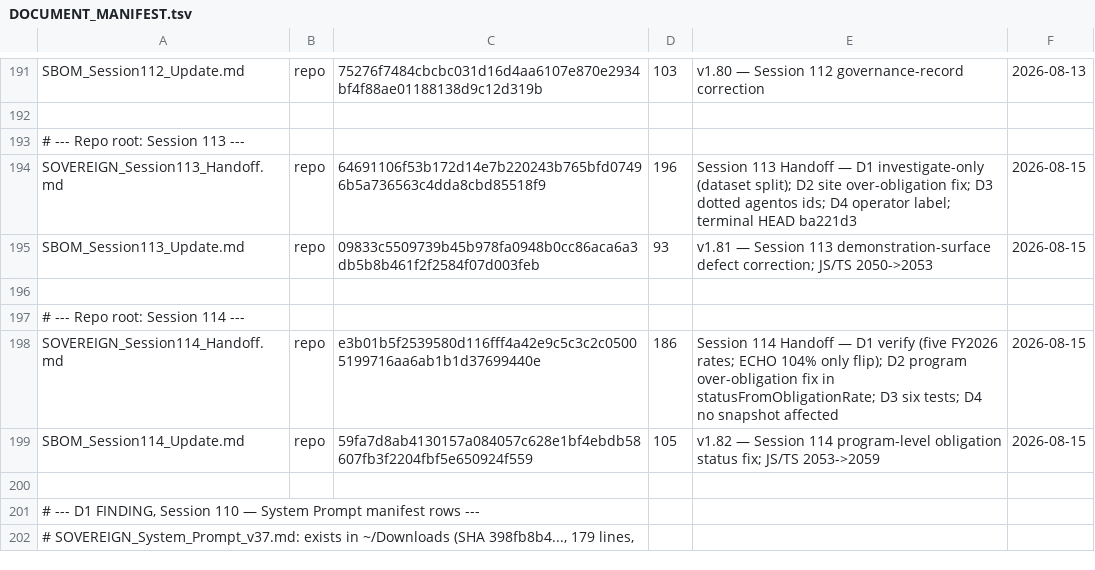
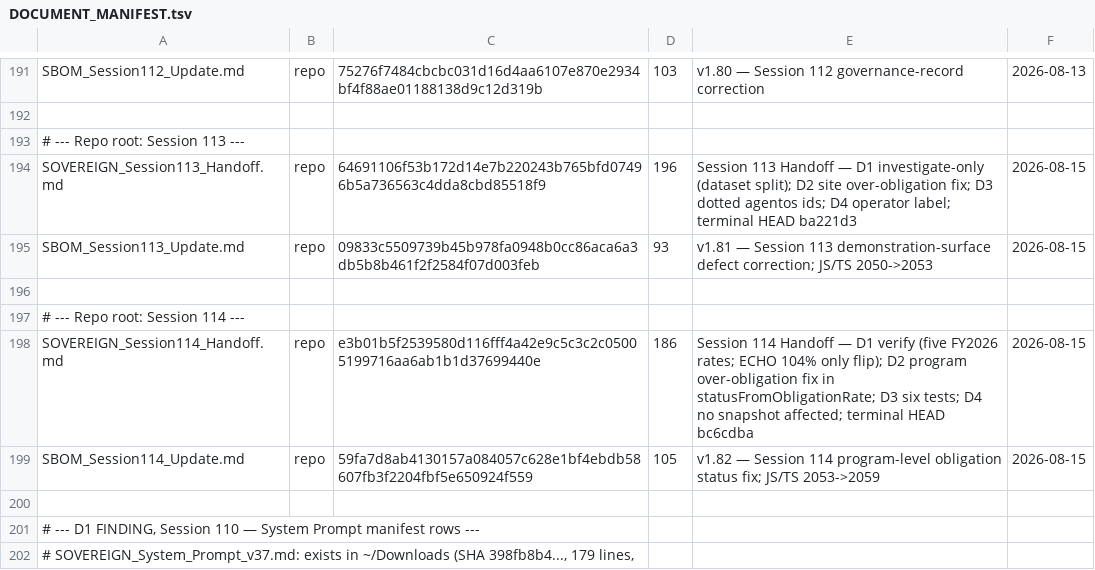
Before and after one commit to erichrumms/sovereign-platform, a TSV file: DOCUMENT_MANIFEST.tsv, drawn as a sheet; only a part is shown, gaps mark what is left out.

Commit message:
chore: record terminal HEAD bc6cdba in Session 114 Handoff manifest row

```diff
--- a/DOCUMENT_MANIFEST.tsv
+++ b/DOCUMENT_MANIFEST.tsv
@@ -197,3 +197,3 @@ SBOM_Session113_Update.md|repo|09833c5509739b45b978fa0948b0cc86aca6a3db5b8b461f2
 # --- Repo root: Session 114 ---
-SOVEREIGN_Session114_Handoff.md|repo|e3b01b5f2539580d116fff4a42e9c5c3c2c05005199716aa6ab1b1d37699440e|186|Session 114 Handoff — D1 verify (five FY2026 rates; ECHO 104% only flip); D2 program over-obligation fix in statusFromObligationRate; D3 six tests; D4 no snapshot affected|2026-08-15
+SOVEREIGN_Session114_Handoff.md|repo|e3b01b5f2539580d116fff4a42e9c5c3c2c05005199716aa6ab1b1d37699440e|186|Session 114 Handoff — D1 verify (five FY2026 rates; ECHO 104% only flip); D2 program over-obligation fix in statusFromObligationRate; D3 six tests; D4 no snapshot affected; terminal HEAD bc6cdba|2026-08-15
 SBOM_Session114_Update.md|repo|59fa7d8ab4130157a084057c628e1bf4ebdb58607fb3f2204fbf5e650924f559|105|v1.82 — Session 114 program-level obligation status fix; JS/TS 2053->2059|2026-08-15
```
